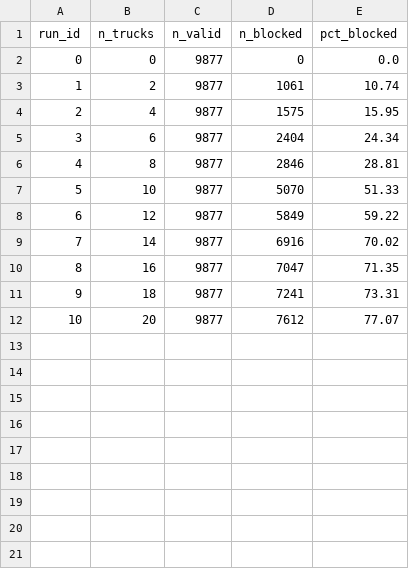
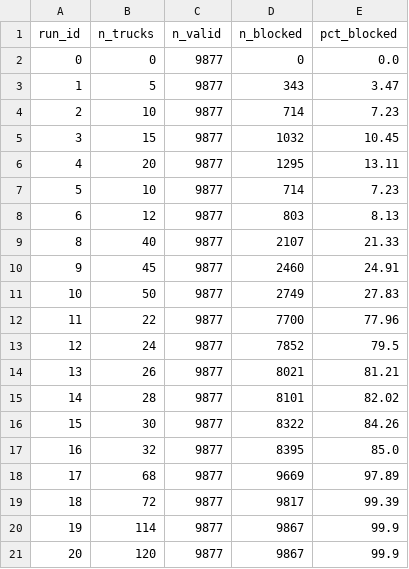
Before and after one commit to LaveshM/PINN_channel-estimation, a CSV file: data/blockage_summary.csv, drawn as a sheet.

```diff
--- a/data/blockage_summary.csv
+++ b/data/blockage_summary.csv
@@ -2,11 +2,20 @@ run_id,n_trucks,n_valid,n_blocked,pct_blocked
 0,0,9877,0,0.0
-1,2,9877,1061,10.74
-2,4,9877,1575,15.95
-3,6,9877,2404,24.34
-4,8,9877,2846,28.81
-5,10,9877,5070,51.33
-6,12,9877,5849,59.22
-7,14,9877,6916,70.02
-8,16,9877,7047,71.35
-9,18,9877,7241,73.31
-10,20,9877,7612,77.07
+1,5,9877,343,3.47
+2,10,9877,714,7.23
+3,15,9877,1032,10.45
+4,20,9877,1295,13.11
+5,10,9877,714,7.23
+6,12,9877,803,8.13
+8,40,9877,2107,21.33
+9,45,9877,2460,24.91
+10,50,9877,2749,27.83
+11,22,9877,7700,77.96
+12,24,9877,7852,79.5
+13,26,9877,8021,81.21
+14,28,9877,8101,82.02
+15,30,9877,8322,84.26
+16,32,9877,8395,85.0
+17,68,9877,9669,97.89
+18,72,9877,9817,99.39
+19,114,9877,9867,99.9
+20,120,9877,9867,99.9
```
Also changed, not shown: 46 other files.
